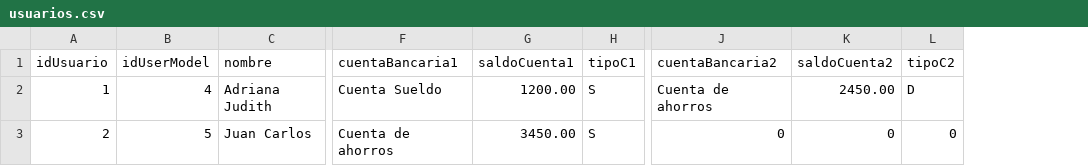
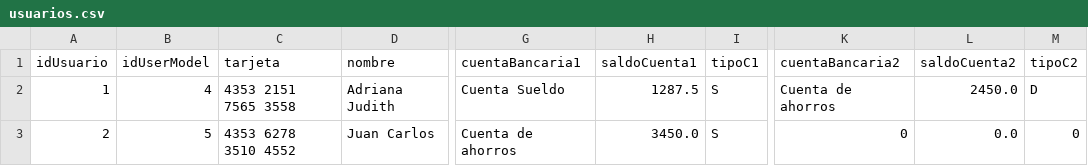
Before and after one commit to LuisF3381/Banking_Core, a CSV file: users/usuarios.csv, drawn as a sheet; only a part is shown, gaps mark what is left out; addresses are those after the commit; the diff names each change by its address in the sheet, - before the commit and + after, or states it on an @@ line.

```diff
--- a/users/usuarios.csv
+++ b/users/usuarios.csv
+column C (tarjeta), rows 2-3: 4353 2151 7565 3558 | 4353 6278 3510 4552
-H2 (saldoCuenta1): 1200.00
+H2 (saldoCuenta1): 1287.5
-L2 (saldoCuenta2): 2450.00
+L2 (saldoCuenta2): 2450.0
-H3 (saldoCuenta1): 3450.00
+H3 (saldoCuenta1): 3450.0
-L3 (saldoCuenta2): 0
+L3 (saldoCuenta2): 0.0
```
Also changed, not shown: 1 other file.
